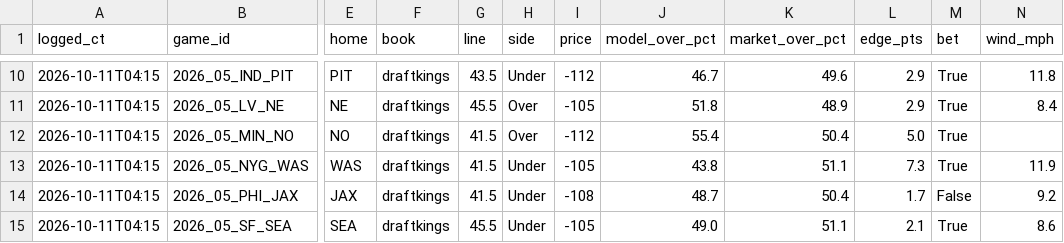
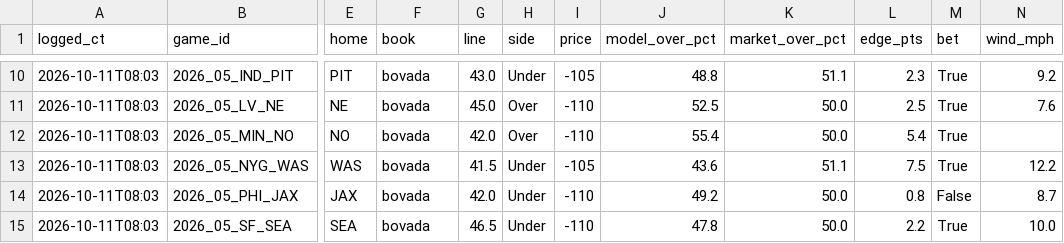
Before and after one commit to herrera32416-pixel/strawhat-desk, a CSV file: sim-model/out/paper/v3_totals_log.csv, drawn as a sheet; only a part is shown, gaps mark what is left out; the diff covers the shown part only; the diff names each change by its address in the sheet, - before the commit and + after, or states it on an @@ line.

```diff
--- a/sim-model/out/paper/v3_totals_log.csv
+++ b/sim-model/out/paper/v3_totals_log.csv
-A10:A15 (logged_ct): 2026-10-11T04:15
+A10:A15 (logged_ct): 2026-10-11T08:03
-F10:F15 (book): draftkings
+F10:F15 (book): bovada
-G10 (line): 43.5
+G10 (line): 43.0
-I10 (price): -112
+I10 (price): -105
-J10 (model_over_pct): 46.7
+J10 (model_over_pct): 48.8
-K10 (market_over_pct): 49.6
+K10 (market_over_pct): 51.1
-L10 (edge_pts): 2.9
+L10 (edge_pts): 2.3
-N10 (wind_mph): 11.8
+N10 (wind_mph): 9.2
-G11 (line): 45.5
+G11 (line): 45.0
-I11 (price): -105
+I11 (price): -110
-J11 (model_over_pct): 51.8
+J11 (model_over_pct): 52.5
-K11 (market_over_pct): 48.9
+K11 (market_over_pct): 50.0
-L11 (edge_pts): 2.9
+L11 (edge_pts): 2.5
-N11 (wind_mph): 8.4
+N11 (wind_mph): 7.6
-G12 (line): 41.5
+G12 (line): 42.0
-I12 (price): -112
+I12 (price): -110
-K12 (market_over_pct): 50.4
+K12 (market_over_pct): 50.0
-L12 (edge_pts): 5.0
+L12 (edge_pts): 5.4
-J13 (model_over_pct): 43.8
+J13 (model_over_pct): 43.6
-L13 (edge_pts): 7.3
+L13 (edge_pts): 7.5
-N13 (wind_mph): 11.9
+N13 (wind_mph): 12.2
-G14 (line): 41.5
+G14 (line): 42.0
-I14 (price): -108
+I14 (price): -110
-J14 (model_over_pct): 48.7
+J14 (model_over_pct): 49.2
-K14 (market_over_pct): 50.4
+K14 (market_over_pct): 50.0
-L14 (edge_pts): 1.7
+L14 (edge_pts): 0.8
-N14 (wind_mph): 9.2
+N14 (wind_mph): 8.7
-G15 (line): 45.5
+G15 (line): 46.5
-I15 (price): -105
+I15 (price): -110
-J15 (model_over_pct): 49.0
+J15 (model_over_pct): 47.8
-K15 (market_over_pct): 51.1
+K15 (market_over_pct): 50.0
-L15 (edge_pts): 2.1
+L15 (edge_pts): 2.2
-N15 (wind_mph): 8.6
+N15 (wind_mph): 10.0
```
Also changed, not shown: 48 edited cells elsewhere in this file, 2 other files.
